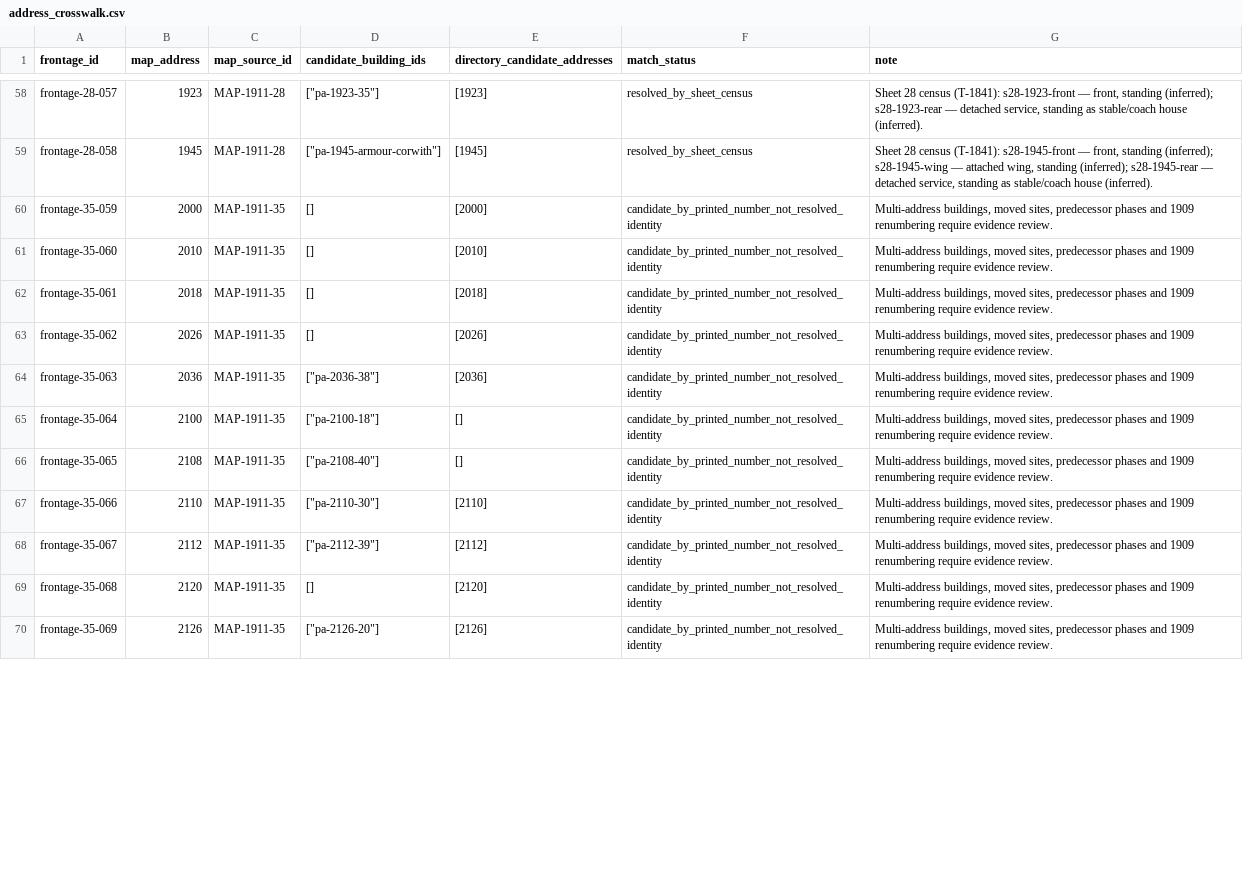
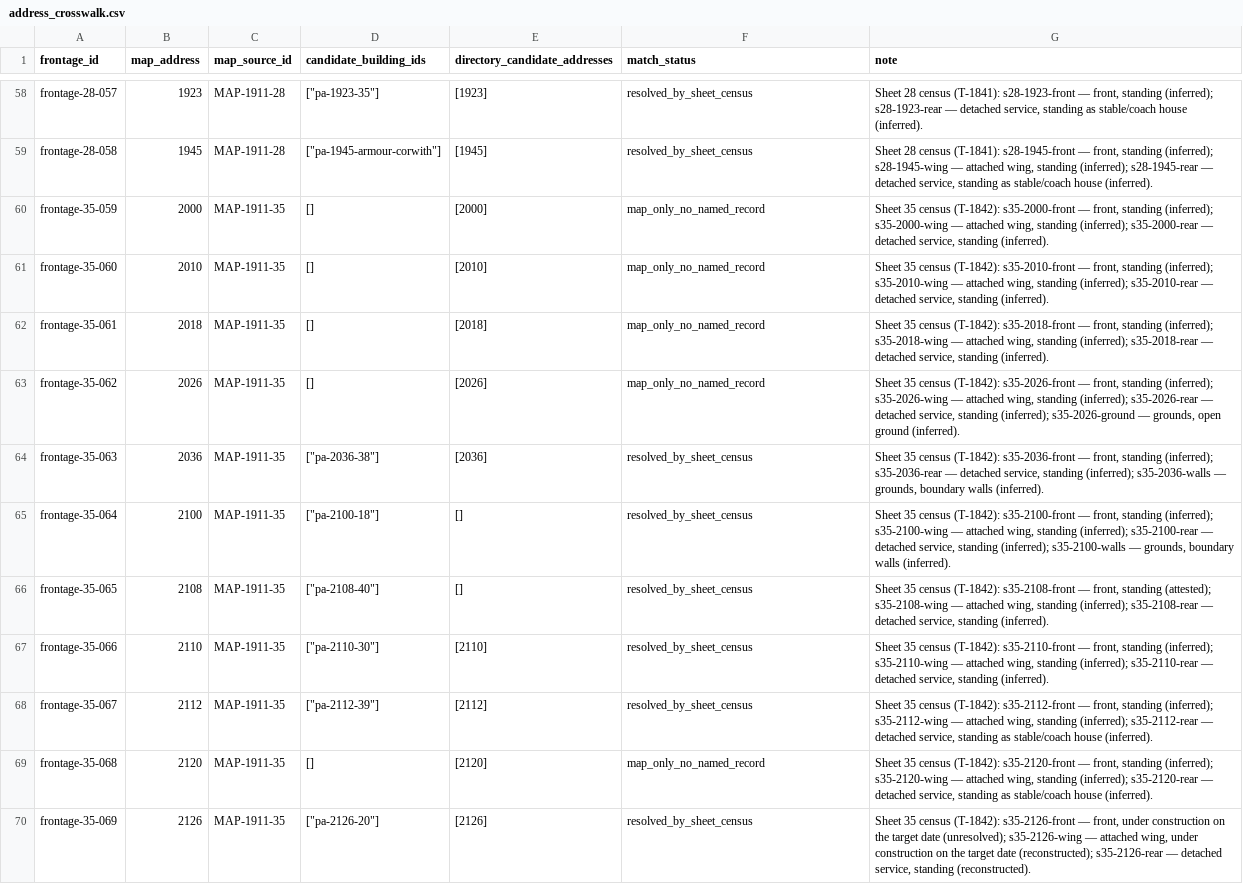
Before and after one commit to kevinrhaas/chicago, a CSV file: chicago/prairie_1904_v1/data/address_crosswalk.csv, drawn as a sheet; only a part is shown, gaps mark what is left out; the diff covers the shown part only.

```diff
--- a/chicago/prairie_1904_v1/data/address_crosswalk.csv
+++ b/chicago/prairie_1904_v1/data/address_crosswalk.csv
@@ -59,12 +59,12 @@ frontage-28-057,1923,MAP-1911-28,"[""pa-1923-35""]",[1923],resolved_by_sheet_cen
 frontage-28-058,1945,MAP-1911-28,"[""pa-1945-armour-corwith""]",[1945],resolved_by_sheet_census,"Sheet 28 census (T-1841): s28-1945-front — front, standing (inferred); s28-1945-wing — attached wing, standing (inferred); s28-1945-rear — detached service, standing as stable/coach house (inferred)."
-frontage-35-059,2000,MAP-1911-35,[],[2000],candidate_by_printed_number_not_resolved_identity,"Multi-address buildings, moved sites, predecessor phases and 1909 renumbering require evidence review."
-frontage-35-060,2010,MAP-1911-35,[],[2010],candidate_by_printed_number_not_resolved_identity,"Multi-address buildings, moved sites, predecessor phases and 1909 renumbering require evidence review."
-frontage-35-061,2018,MAP-1911-35,[],[2018],candidate_by_printed_number_not_resolved_identity,"Multi-address buildings, moved sites, predecessor phases and 1909 renumbering require evidence review."
-frontage-35-062,2026,MAP-1911-35,[],[2026],candidate_by_printed_number_not_resolved_identity,"Multi-address buildings, moved sites, predecessor phases and 1909 renumbering require evidence review."
-frontage-35-063,2036,MAP-1911-35,"[""pa-2036-38""]",[2036],candidate_by_printed_number_not_resolved_identity,"Multi-address buildings, moved sites, predecessor phases and 1909 renumbering require evidence review."
-frontage-35-064,2100,MAP-1911-35,"[""pa-2100-18""]",[],candidate_by_printed_number_not_resolved_identity,"Multi-address buildings, moved sites, predecessor phases and 1909 renumbering require evidence review."
-frontage-35-065,2108,MAP-1911-35,"[""pa-2108-40""]",[],candidate_by_printed_number_not_resolved_identity,"Multi-address buildings, moved sites, predecessor phases and 1909 renumbering require evidence review."
-frontage-35-066,2110,MAP-1911-35,"[""pa-2110-30""]",[2110],candidate_by_printed_number_not_resolved_identity,"Multi-address buildings, moved sites, predecessor phases and 1909 renumbering require evidence review."
-frontage-35-067,2112,MAP-1911-35,"[""pa-2112-39""]",[2112],candidate_by_printed_number_not_resolved_identity,"Multi-address buildings, moved sites, predecessor phases and 1909 renumbering require evidence review."
-frontage-35-068,2120,MAP-1911-35,[],[2120],candidate_by_printed_number_not_resolved_identity,"Multi-address buildings, moved sites, predecessor phases and 1909 renumbering require evidence review."
-frontage-35-069,2126,MAP-1911-35,"[""pa-2126-20""]",[2126],candidate_by_printed_number_not_resolved_identity,"Multi-address buildings, moved sites, predecessor phases and 1909 renumbering require evidence review."
+frontage-35-059,2000,MAP-1911-35,[],[2000],map_only_no_named_record,"Sheet 35 census (T-1842): s35-2000-front — front, standing (inferred); s35-2000-wing — attached wing, standing (inferred); s35-2000-rear — detached service, standing (inferred)."
+frontage-35-060,2010,MAP-1911-35,[],[2010],map_only_no_named_record,"Sheet 35 census (T-1842): s35-2010-front — front, standing (inferred); s35-2010-wing — attached wing, standing (inferred); s35-2010-rear — detached service, standing (inferred)."
+frontage-35-061,2018,MAP-1911-35,[],[2018],map_only_no_named_record,"Sheet 35 census (T-1842): s35-2018-front — front, standing (inferred); s35-2018-wing — attached wing, standing (inferred); s35-2018-rear — detached service, standing (inferred)."
+frontage-35-062,2026,MAP-1911-35,[],[2026],map_only_no_named_record,"Sheet 35 census (T-1842): s35-2026-front — front, standing (inferred); s35-2026-wing — attached wing, standing (inferred); s35-2026-rear — detached service, standing (inferred); s35-2026-ground — grounds, open ground (inferred)."
+frontage-35-063,2036,MAP-1911-35,"[""pa-2036-38""]",[2036],resolved_by_sheet_census,"Sheet 35 census (T-1842): s35-2036-front — front, standing (inferred); s35-2036-rear — detached service, standing (inferred); s35-2036-walls — grounds, boundary walls (inferred)."
+frontage-35-064,2100,MAP-1911-35,"[""pa-2100-18""]",[],resolved_by_sheet_census,"Sheet 35 census (T-1842): s35-2100-front — front, standing (inferred); s35-2100-wing — attached wing, standing (inferred); s35-2100-rear — detached service, standing (inferred); s35-2100-walls — grounds, boundary walls (inferred)."
+frontage-35-065,2108,MAP-1911-35,"[""pa-2108-40""]",[],resolved_by_sheet_census,"Sheet 35 census (T-1842): s35-2108-front — front, standing (attested); s35-2108-wing — attached wing, standing (inferred); s35-2108-rear — detached service, standing (inferred)."
+frontage-35-066,2110,MAP-1911-35,"[""pa-2110-30""]",[2110],resolved_by_sheet_census,"Sheet 35 census (T-1842): s35-2110-front — front, standing (inferred); s35-2110-wing — attached wing, standing (inferred); s35-2110-rear — detached service, standing (inferred)."
+frontage-35-067,2112,MAP-1911-35,"[""pa-2112-39""]",[2112],resolved_by_sheet_census,"Sheet 35 census (T-1842): s35-2112-front — front, standing (inferred); s35-2112-wing — attached wing, standing (inferred); s35-2112-rear — detached service, standing as stable/coach house (inferred)."
+frontage-35-068,2120,MAP-1911-35,[],[2120],map_only_no_named_record,"Sheet 35 census (T-1842): s35-2120-front — front, standing (inferred); s35-2120-wing — attached wing, standing (inferred); s35-2120-rear — detached service, standing as stable/coach house (inferred)."
+frontage-35-069,2126,MAP-1911-35,"[""pa-2126-20""]",[2126],resolved_by_sheet_census,"Sheet 35 census (T-1842): s35-2126-front — front, under construction on the target date (unresolved); s35-2126-wing — attached wing, under construction on the target date (reconstructed); s35-2126-rear — detached service, standing (reconstructed)."
```
Also changed, not shown: 44 edited cells elsewhere in this file, chicago/prairie_1904_v1/data/map_frontages.csv, 10 other files.
